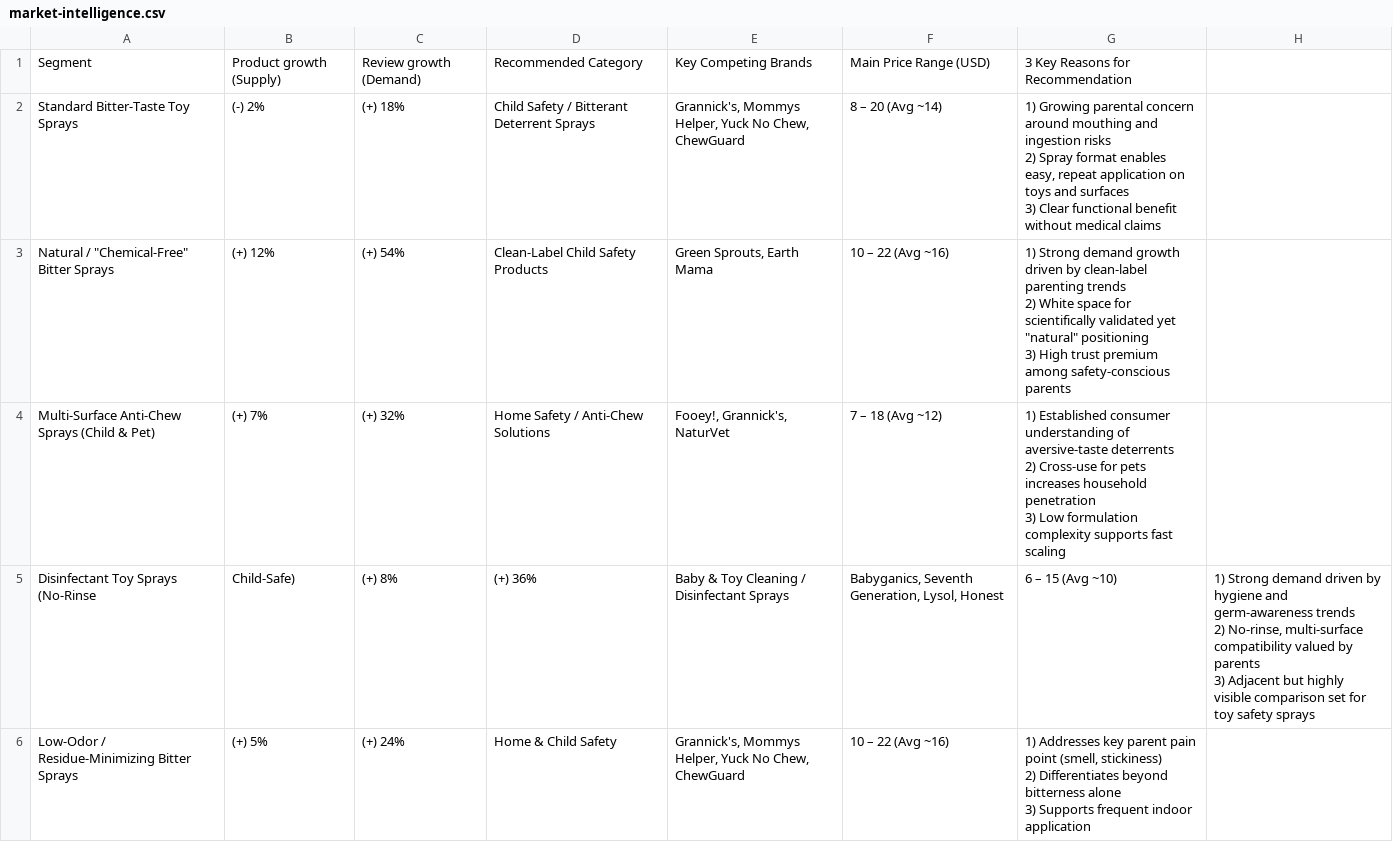
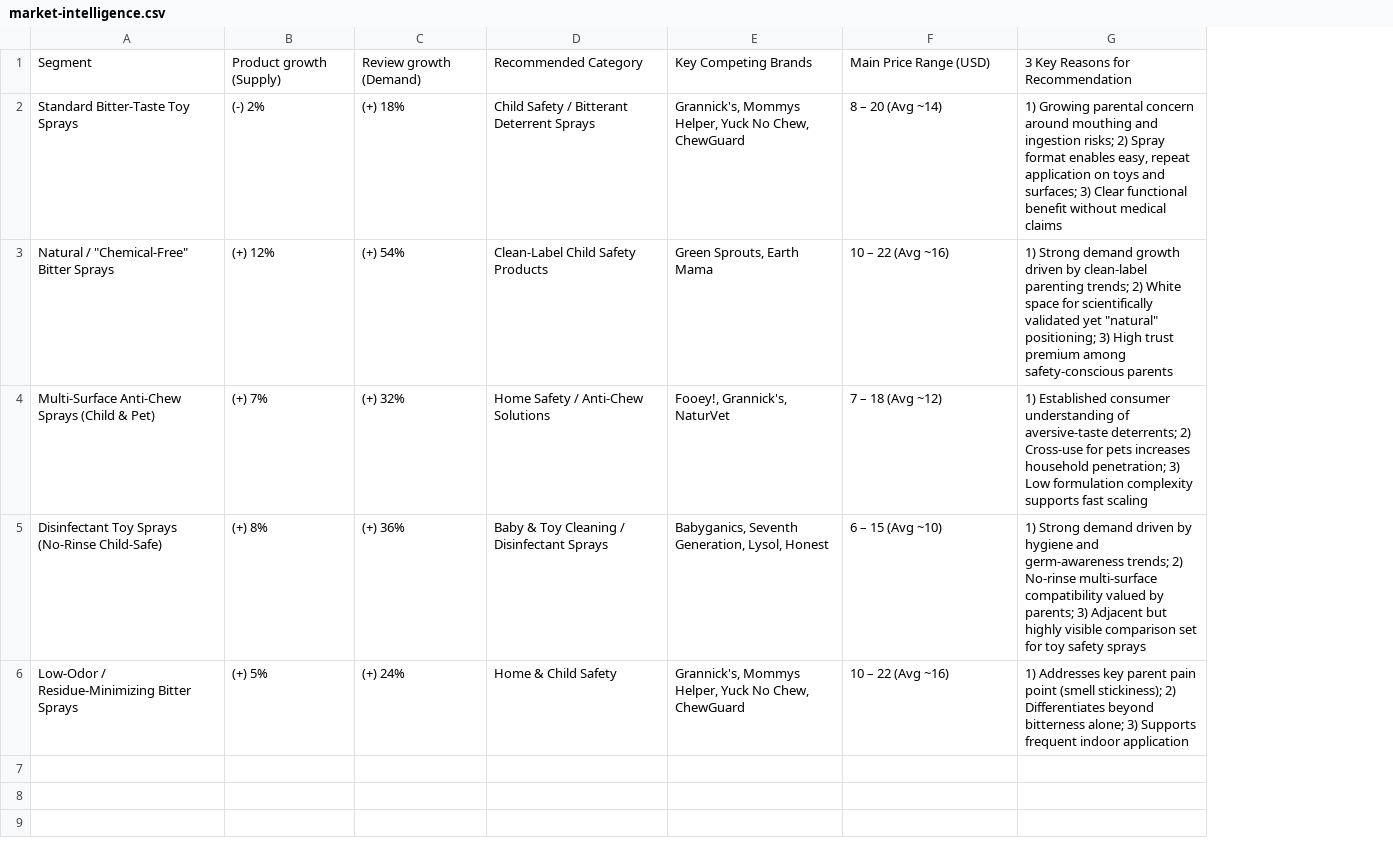
Before and after one commit to Zeira-AI/workflow-data, a CSV file: public/data/ferrero/market-intelligence.csv, drawn as a sheet; removed rows and columns are numbered as before the commit, all else as after; ↵ is a line break in a cell; the diff names each change by its address in the sheet, - before the commit and + after, or states it on an @@ line.

Commit message:
fix: market intelligence mock output ferrero

```diff
--- a/public/data/ferrero/market-intelligence.csv
+++ b/public/data/ferrero/market-intelligence.csv
-column G, rows 1-4: 3 Key Reasons for Recommendation | 1) Growing parental concern around mouthing and ingestion risks ↵ 2) Spray format enables easy, repeat application on toys and surfaces ↵ 3) Clear functional benefit without medical claims | 1) Strong demand growth driven by clean-label parenting trends ↵ 2) White space for scientifically validated yet "natural" positioning ↵ 3) High trust premium among safety-conscious parents | 1) Established consumer understanding of aversive-taste deterrents ↵ 2) Cross-use for pets increases household penetration ↵ 3) Low formulation complexity supports fast scaling; row 6: 1) Addresses key parent pain point (smell, stickiness) ↵ 2) Differentiates beyond bitterness alone ↵ 3) Supports frequent indoor application
-column H, empty
+column G, rows 1-4: 3 Key Reasons for Recommendation | 1) Growing parental concern around mouthing and ingestion risks; 2) Spray format enables easy, repeat application on toys and surfaces; 3) Clear functional benefit without medical claims | 1) Strong demand growth driven by clean-label parenting trends; 2) White space for scientifically validated yet "natural" positioning; 3) High trust premium among safety-conscious parents | 1) Established consumer understanding of aversive-taste deterrents; 2) Cross-use for pets increases household penetration; 3) Low formulation complexity supports fast scaling; row 6: 1) Addresses key parent pain point (smell stickiness); 2) Differentiates beyond bitterness alone; 3) Supports frequent indoor application
-row 5: Disinfectant Toy Sprays (No-Rinse | Child-Safe) | (+) 8% | (+) 36% | Baby & Toy Cleaning / Disinfectant Sprays | Babyganics, Seventh Generation, Lysol, Honest | 6 – 15 (Avg ~10) | 1) Strong demand driven by hygiene and germ-awareness trends ↵ 2) No-rinse, multi-surface compatibility valued by parents ↵ 3) Adjacent but highly visible comparison set for toy safety sprays
+row 5: Disinfectant Toy Sprays (No-Rinse Child-Safe) | (+) 8% | (+) 36% | Baby & Toy Cleaning / Disinfectant Sprays | Babyganics, Seventh Generation, Lysol, Honest | 6 – 15 (Avg ~10) | 1) Strong demand driven by hygiene and germ-awareness trends; 2) No-rinse multi-surface compatibility valued by parents; 3) Adjacent but highly visible comparison set for toy safety sprays
```
